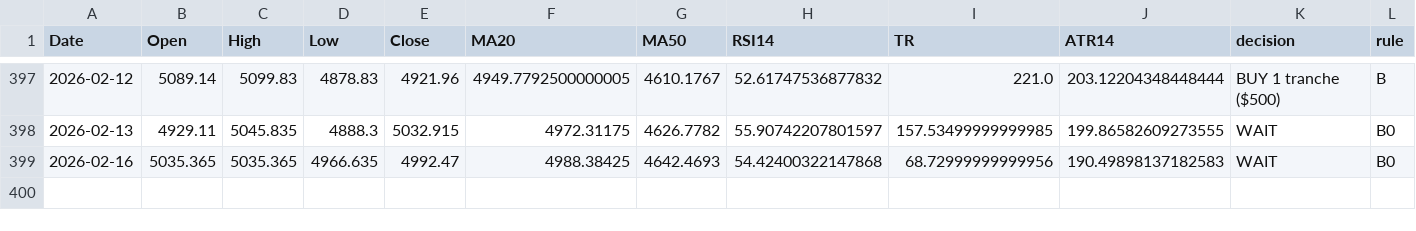
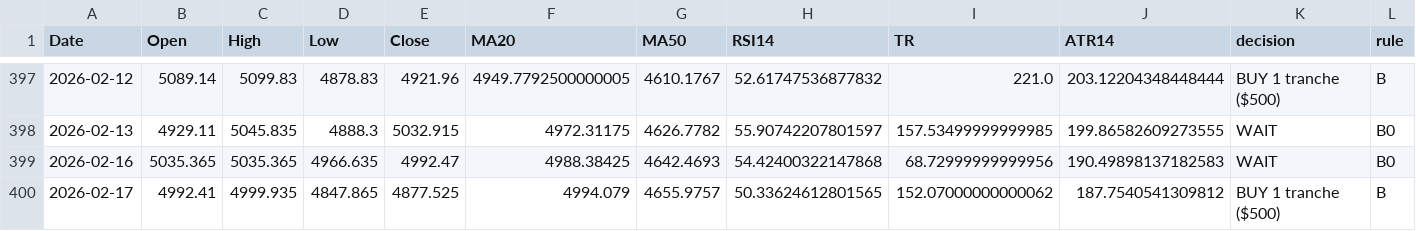
Before and after one commit to Hamidjourney/gold-decision, a CSV file: data/Goldhist.csv, drawn as a sheet; only a part is shown, gaps mark what is left out; rows hold the shown columns only; the diff names each change by its address in the sheet, - before the commit and + after, or states it on an @@ line.

```diff
--- a/data/Goldhist.csv
+++ b/data/Goldhist.csv
+row 400: 2026-02-17 | 4992.41 | 4999.935 | 4847.865 | 4877.525 | 4994.079 | 4655.9757 | 50.33624612801565 | 152.07000000000062 | 187.7540541309812 | BUY 1 tranche ($500) | B
```
Also changed, not shown: 1 other file.
